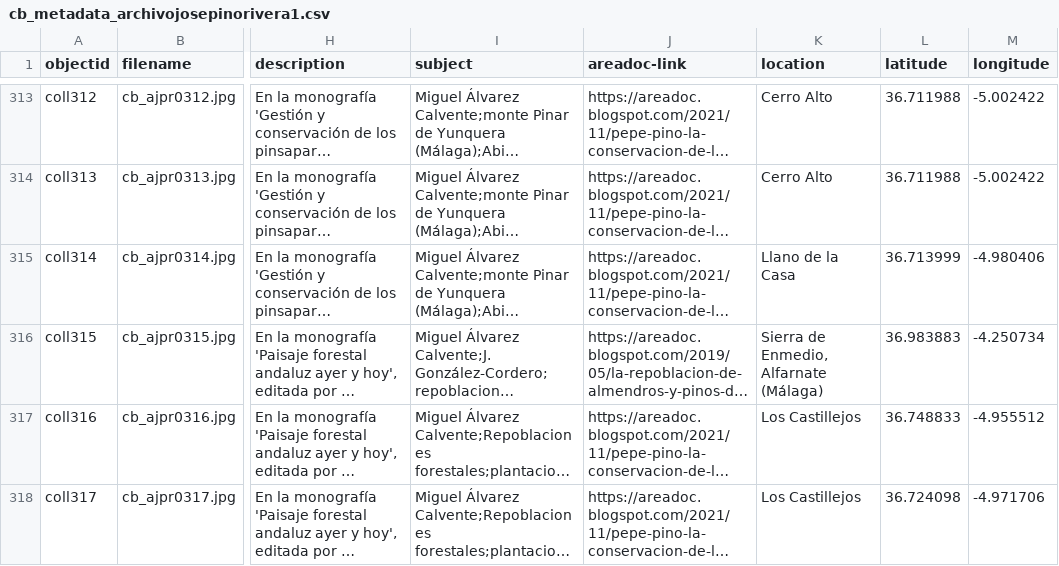
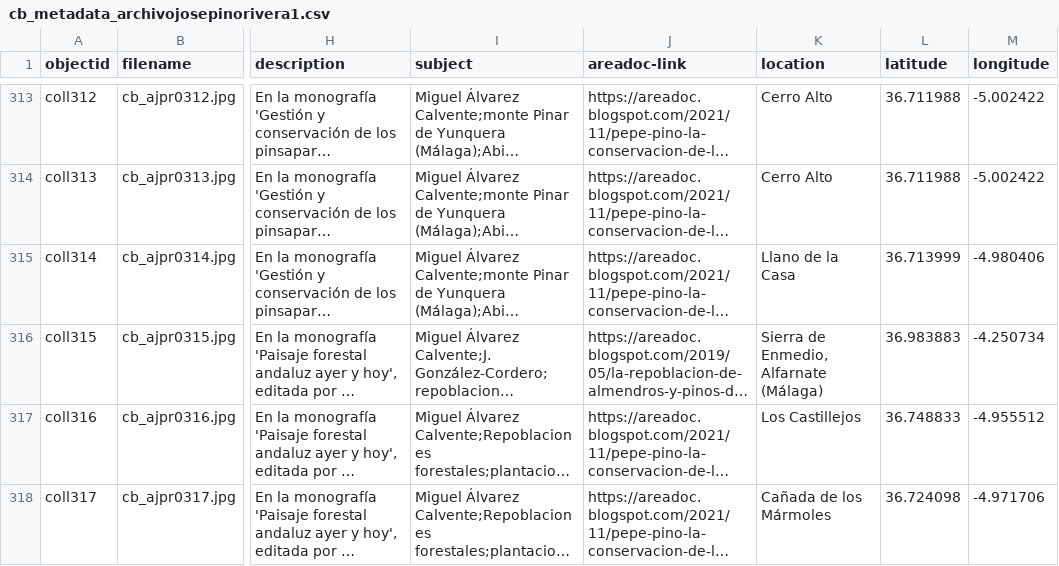
Before and after one commit to jpinod02/archivojosepinorivera, a CSV file: _data/cb_metadata_archivojosepinorivera1.csv, drawn as a sheet; only a part is shown, gaps mark what is left out; long unchanged cells end in …; the diff names each change by its address in the sheet, - before the commit and + after, or states it on an @@ line.

Commit message:
Update cb_metadata_archivojosepinorivera1.csv

```diff
--- a/_data/cb_metadata_archivojosepinorivera1.csv
+++ b/_data/cb_metadata_archivojosepinorivera1.csv
-K318 (location): Los Castillejos
+K318 (location): Cañada de los Mármoles
```
